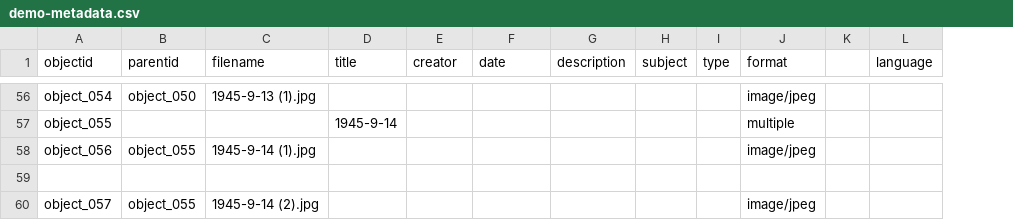
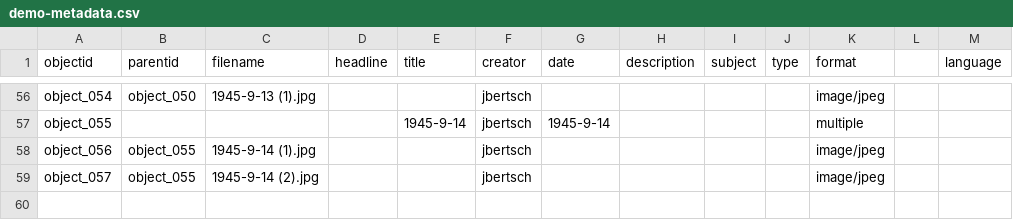
Before and after one commit to joebertsch/pritchardletters, a CSV file: _data/demo-metadata.csv, drawn as a sheet; only a part is shown, gaps mark what is left out; removed rows and columns are numbered as before the commit, all else as after; the diff covers the shown part only; the diff names each change by its address in the sheet, - before the commit and + after, or states it on an @@ line.

Commit message:
Revise demo metadata structure and add creator
Updated metadata format and added creator information.

```diff
--- a/_data/demo-metadata.csv
+++ b/_data/demo-metadata.csv
+column D (headline), empty
-F56:F58 (creator): (empty)
+F56:F58 (creator): jbertsch
-G57 (date): (empty)
+G57 (date): 1945-9-14
-row 59: (empty)
-F59 (creator): (empty)
+F59 (creator): jbertsch
```
Also changed, not shown: 1 added row, 1 removed row and 64 edited cells elsewhere in this file.
